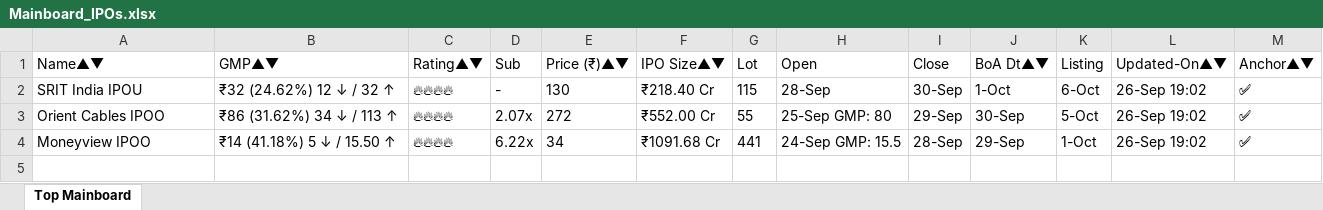
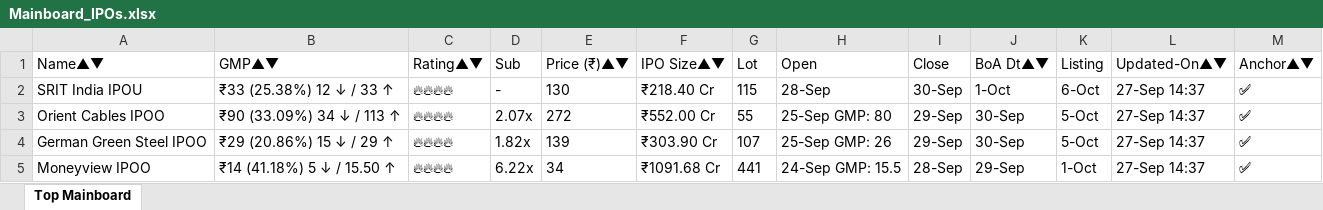
Before and after one commit to ayushpdkushwaha1/ipo-gmp-bot, an Excel workbook: files/Mainboard_IPOs.xlsx, sheet Top Mainboard, drawn as a sheet; values as stored, in another font and other column widths than the file's, no borders; addresses are those after the commit; the diff names each change by its address in the sheet, - before the commit and + after, or states it on an @@ line.

```diff
--- a/files/Mainboard_IPOs.xlsx (sheet Top Mainboard)
+++ b/files/Mainboard_IPOs.xlsx (sheet Top Mainboard)
-B2 (GMP▲▼): ₹32 (24.62%) 12 ↓ / 32 ↑
+B2 (GMP▲▼): ₹33 (25.38%) 12 ↓ / 33 ↑
-L2:L3 (Updated-On▲▼): 26-Sep 19:02
+L2:L3 (Updated-On▲▼): 27-Sep 14:37
-B3 (GMP▲▼): ₹86 (31.62%) 34 ↓ / 113 ↑
+B3 (GMP▲▼): ₹90 (33.09%) 34 ↓ / 113 ↑
+row 4: German Green Steel IPOO | ₹29 (20.86%) 15 ↓ / 29 ↑ | 🔥🔥🔥🔥 | 1.82x | 139 | ₹303.90 Cr | 107 | 25-Sep GMP: 26 | 29-Sep | 30-Sep | 5-Oct | 27-Sep 14:37 | ✅
-L5 (Updated-On▲▼): 26-Sep 19:02
+L5 (Updated-On▲▼): 27-Sep 14:37
```
Also changed, not shown: files/SME_IPOs.xlsx, files/gmp.xlsx, 2 other files.
